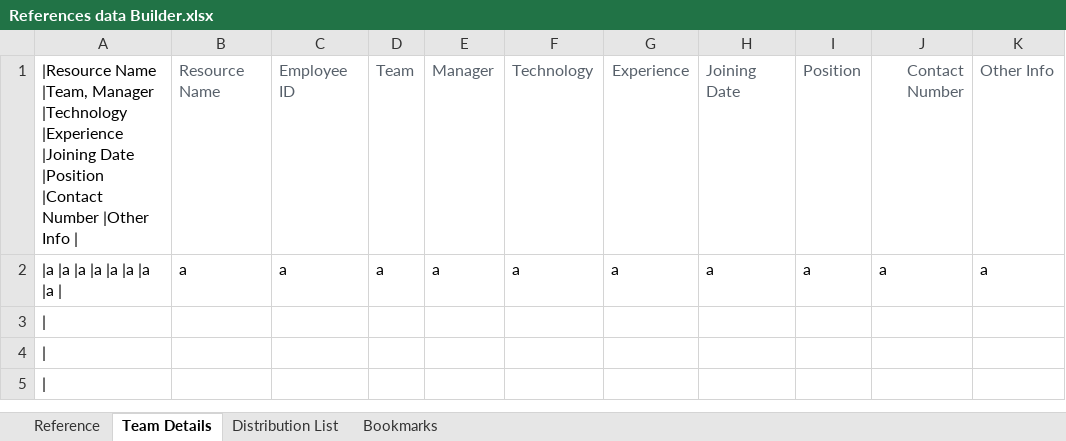
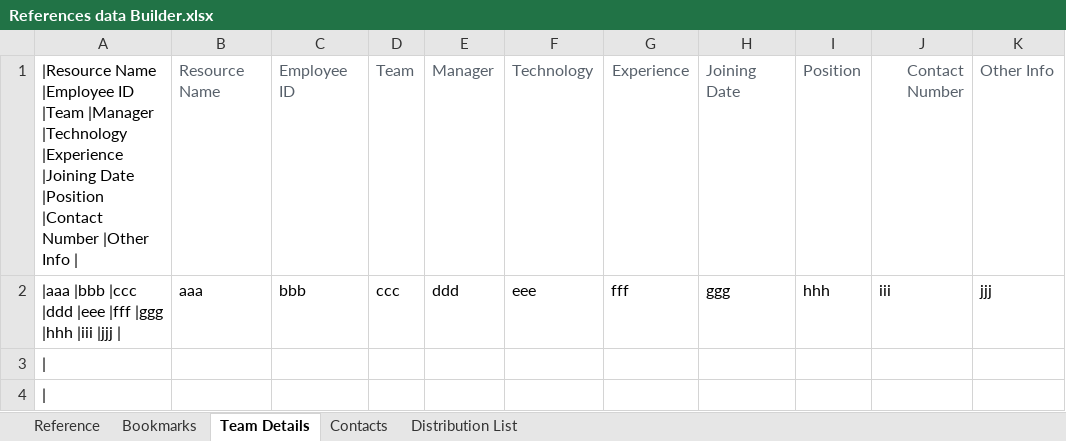
Before and after one commit to srihari420/AllOthers, an Excel workbook: References data Builder.xlsx, sheet Team Details, drawn as a sheet; only a part is shown; the shorter side is filled out with more unchanged rows; values as stored, in another font and other column widths than the file's, no borders; table styles not drawn; removed rows and columns are numbered as before the commit, all else as after; the diff names each change by its address in the sheet, - before the commit and + after, or states it on an @@ line.

```diff
--- a/References data Builder.xlsx (sheet Team Details)
+++ b/References data Builder.xlsx (sheet Team Details)
+sheet tab: Contacts
@@ sheet tab order changed: Reference | Bookmarks | Team Details | Contacts | Distribution List @@
-A1: |Resource Name |Team, Manager |Technology |Experience…
+A1: |Resource Name |Employee ID |Team |Manager |Technology |Experience…
-row 2: |a |a |a |a |a |a |a |a | | a | a | a | a | a | a | a | a | a | a
+row 2: |aaa |bbb |ccc |ddd |eee |fff |ggg |hhh |iii |jjj | | aaa | bbb | ccc | ddd | eee | fff | ggg | hhh | iii | jjj
```
Also changed, not shown: sheet Distribution List, sheet Bookmarks, 1 other file.
